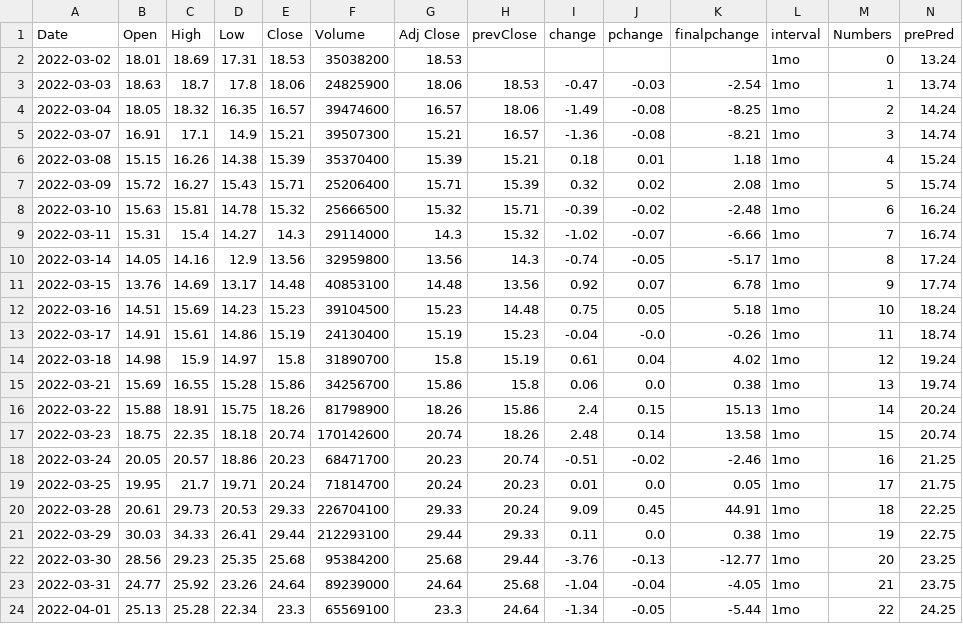
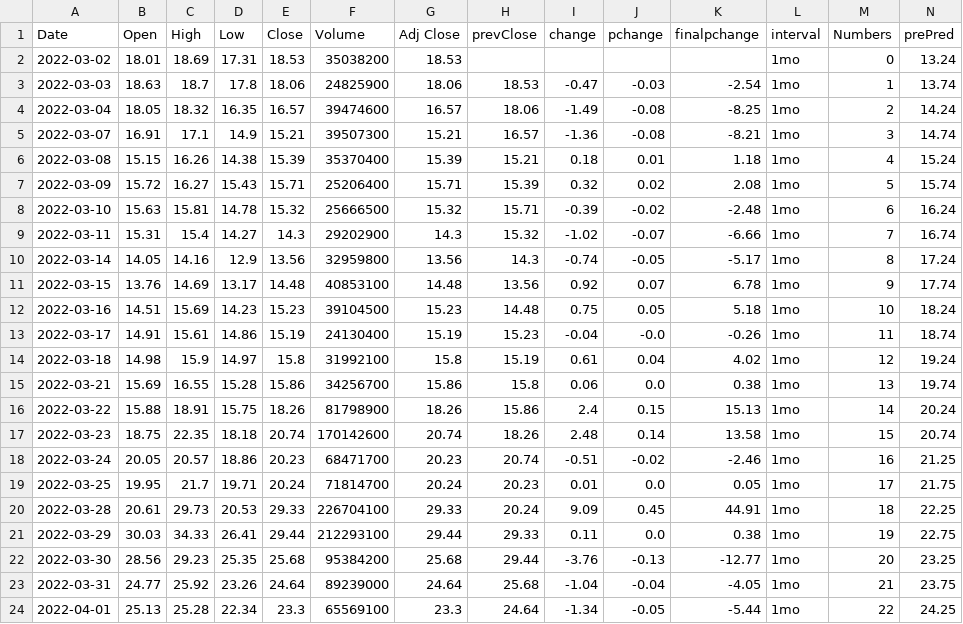
Before and after one commit to darkanorep/FOMO, a CSV file: website/data/AMC1mo.csv, drawn as a sheet.

```diff
--- a/website/data/AMC1mo.csv
+++ b/website/data/AMC1mo.csv
@@ -8,3 +8,3 @@ Date,Open,High,Low,Close,Volume,Adj Close,prevClose,change,pchange,finalpchange,
 2022-03-10,15.63,15.81,14.78,15.32,25666500,15.32,15.71,-0.39,-0.02,-2.48,1mo,6,16.24
-2022-03-11,15.31,15.4,14.27,14.3,29114000,14.3,15.32,-1.02,-0.07,-6.66,1mo,7,16.74
+2022-03-11,15.31,15.4,14.27,14.3,29202900,14.3,15.32,-1.02,-0.07,-6.66,1mo,7,16.74
 2022-03-14,14.05,14.16,12.9,13.56,32959800,13.56,14.3,-0.74,-0.05,-5.17,1mo,8,17.24
@@ -13,3 +13,3 @@ Date,Open,High,Low,Close,Volume,Adj Close,prevClose,change,pchange,finalpchange,
 2022-03-17,14.91,15.61,14.86,15.19,24130400,15.19,15.23,-0.04,-0.0,-0.26,1mo,11,18.74
-2022-03-18,14.98,15.9,14.97,15.8,31890700,15.8,15.19,0.61,0.04,4.02,1mo,12,19.24
+2022-03-18,14.98,15.9,14.97,15.8,31992100,15.8,15.19,0.61,0.04,4.02,1mo,12,19.24
 2022-03-21,15.69,16.55,15.28,15.86,34256700,15.86,15.8,0.06,0.0,0.38,1mo,13,19.74
```
Also changed, not shown: website/data/AMC.csv, website/data/AMC1wk.csv, 33 other files.
